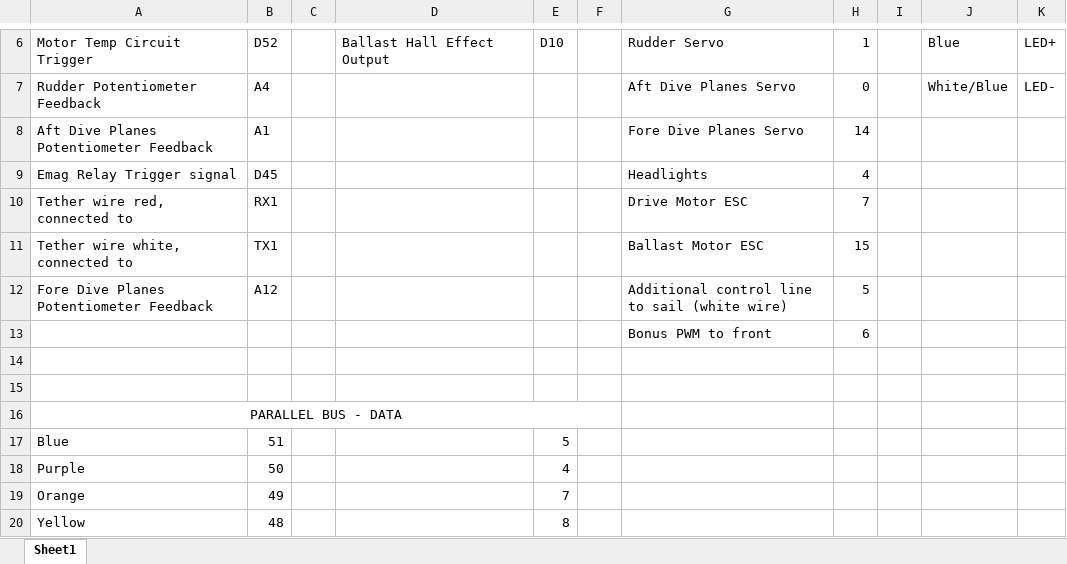
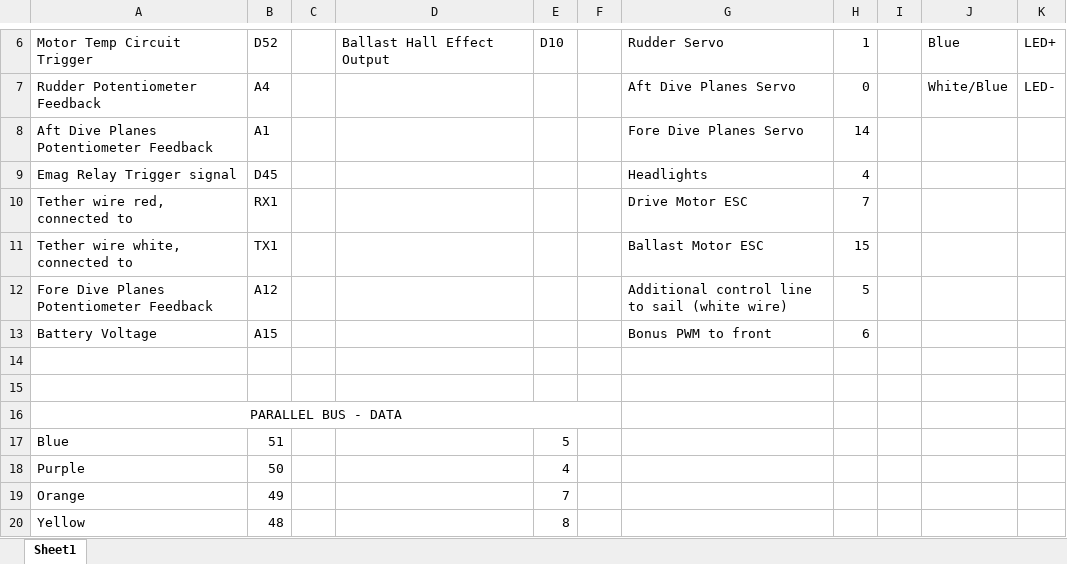
Before and after one commit to tmaxthomas/Submarine-project, an Excel workbook: Docs/Pinout/Pinout Final.xlsx, sheet Sheet1, drawn as a sheet; only a part is shown, gaps mark what is left out; values as stored, in another font and other column widths than the file's, no borders; the diff names each change by its address in the sheet, - before the commit and + after, or states it on an @@ line.

Commit message:
Battery connectors

```diff
--- a/Docs/Pinout/Pinout Final.xlsx (sheet Sheet1)
+++ b/Docs/Pinout/Pinout Final.xlsx (sheet Sheet1)
-A13: (empty)
+A13: Battery Voltage
-B13: (empty)
+B13: A15
```
Also changed, not shown: 21 other files.
